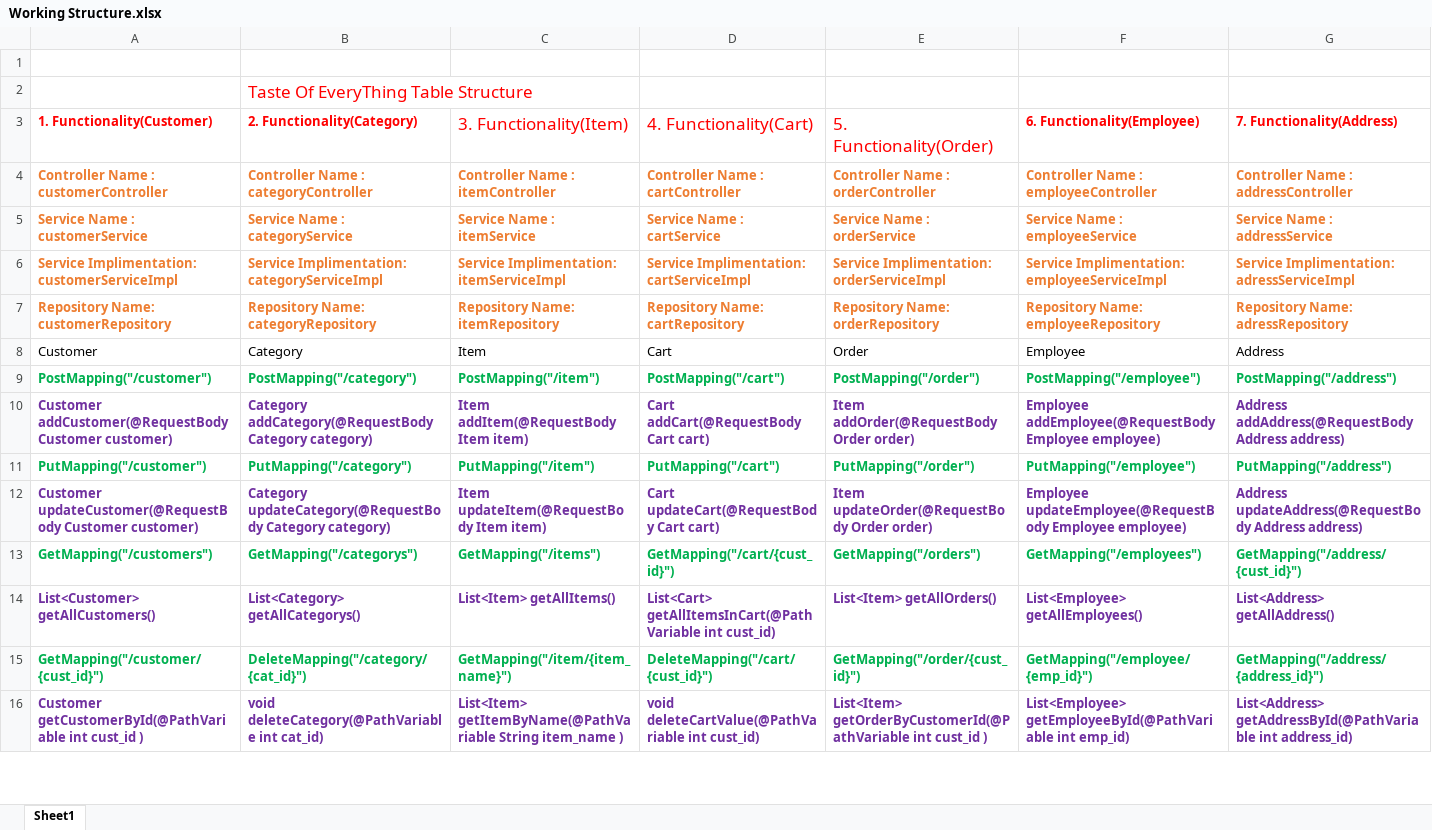
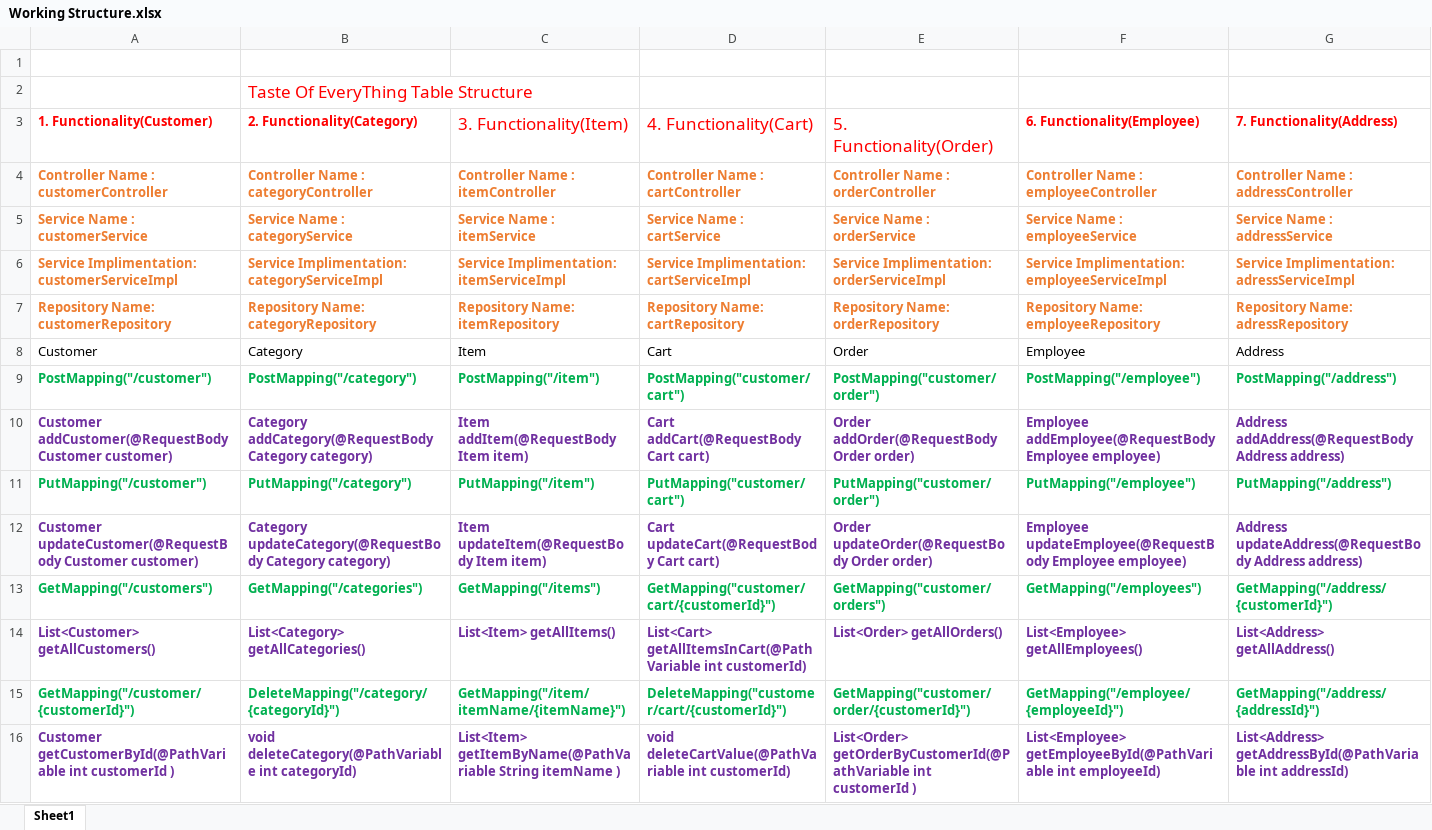
Before and after one commit to codewithmohit45/Taste-of-Everything-BackEnd, an Excel workbook: Working Structure.xlsx, sheet Sheet1, drawn as a sheet; only a part is shown; values as stored, in another font and other column widths than the file's, no borders; the diff covers the shown part only; the diff names each change by its address in the sheet, - before the commit and + after, or states it on an @@ line.

```diff
--- a/Working Structure.xlsx (sheet Sheet1)
+++ b/Working Structure.xlsx (sheet Sheet1)
-D9 (4. Functionality(Cart)): PostMapping("/cart")
+D9 (4. Functionality(Cart)): PostMapping("customer/cart")
-E9 (5. Functionality(Order)): PostMapping("/order")
+E9 (5. Functionality(Order)): PostMapping("customer/order")
-E10 (5. Functionality(Order)): Item addOrder(@RequestBody Order order)
+E10 (5. Functionality(Order)): Order addOrder(@RequestBody Order order)
-D11 (4. Functionality(Cart)): PutMapping("/cart")
+D11 (4. Functionality(Cart)): PutMapping("customer/cart")
-E11 (5. Functionality(Order)): PutMapping("/order")
+E11 (5. Functionality(Order)): PutMapping("customer/order")
-E12 (5. Functionality(Order)): Item updateOrder(@RequestBody Order order)
+E12 (5. Functionality(Order)): Order updateOrder(@RequestBody Order order)
-B13 (2. Functionality(Category)): GetMapping("/categorys")
+B13 (2. Functionality(Category)): GetMapping("/categories")
-D13 (4. Functionality(Cart)): GetMapping("/cart/{cust_id}")
+D13 (4. Functionality(Cart)): GetMapping("customer/cart/{customerId}")
-E13 (5. Functionality(Order)): GetMapping("/orders")
+E13 (5. Functionality(Order)): GetMapping("customer/orders")
-G13 (7. Functionality(Address)): GetMapping("/address/{cust_id}")
+G13 (7. Functionality(Address)): GetMapping("/address/{customerId}")
-B14 (2. Functionality(Category)): List<Category> getAllCategorys()
+B14 (2. Functionality(Category)): List<Category> getAllCategories()
-D14 (4. Functionality(Cart)): …getAllItemsInCart(@PathVariable int cust_id)
+D14 (4. Functionality(Cart)): …getAllItemsInCart(@PathVariable int customerId)
-E14 (5. Functionality(Order)): List<Item> getAllOrders()
+E14 (5. Functionality(Order)): List<Order> getAllOrders()
-A15 (1. Functionality(Customer)): GetMapping("/customer/{cust_id}")
+A15 (1. Functionality(Customer)): GetMapping("/customer/{customerId}")
-B15 (2. Functionality(Category)): DeleteMapping("/category/{cat_id}")
+B15 (2. Functionality(Category)): DeleteMapping("/category/{categoryId}")
-C15 (3. Functionality(Item)): GetMapping("/item/{item_name}")
+C15 (3. Functionality(Item)): GetMapping("/item/itemName/{itemName}")
-D15 (4. Functionality(Cart)): DeleteMapping("/cart/{cust_id}")
+D15 (4. Functionality(Cart)): DeleteMapping("customer/cart/{customerId}")
-E15 (5. Functionality(Order)): GetMapping("/order/{cust_id}")
+E15 (5. Functionality(Order)): GetMapping("customer/order/{customerId}")
-F15 (6. Functionality(Employee)): GetMapping("/employee/{emp_id}")
+F15 (6. Functionality(Employee)): GetMapping("/employee/{employeeId}")
-G15 (7. Functionality(Address)): GetMapping("/address/{address_id}")
+G15 (7. Functionality(Address)): GetMapping("/address/{addressId}")
-A16 (1. Functionality(Customer)): …getCustomerById(@PathVariable int cust_id )
+A16 (1. Functionality(Customer)): …getCustomerById(@PathVariable int customerId )
-B16 (2. Functionality(Category)): …deleteCategory(@PathVariable int cat_id)
+B16 (2. Functionality(Category)): …deleteCategory(@PathVariable int categoryId)
-C16 (3. Functionality(Item)): …getItemByName(@PathVariable String item_name )
+C16 (3. Functionality(Item)): …getItemByName(@PathVariable String itemName )
-D16 (4. Functionality(Cart)): …deleteCartValue(@PathVariable int cust_id)
+D16 (4. Functionality(Cart)): …deleteCartValue(@PathVariable int customerId)
-E16 (5. Functionality(Order)): List<Item> getOrderByCustomerId(@PathVariable int cust_id )
+E16 (5. Functionality(Order)): List<Order> getOrderByCustomerId(@PathVariable int customerId )
-F16 (6. Functionality(Employee)): …getEmployeeById(@PathVariable int emp_id)
+F16 (6. Functionality(Employee)): …getEmployeeById(@PathVariable int employeeId)
-G16 (7. Functionality(Address)): …getAddressById(@PathVariable int address_id)
+G16 (7. Functionality(Address)): …getAddressById(@PathVariable int addressId)
```
Also changed, not shown: 16 edited cells elsewhere in this sheet.
